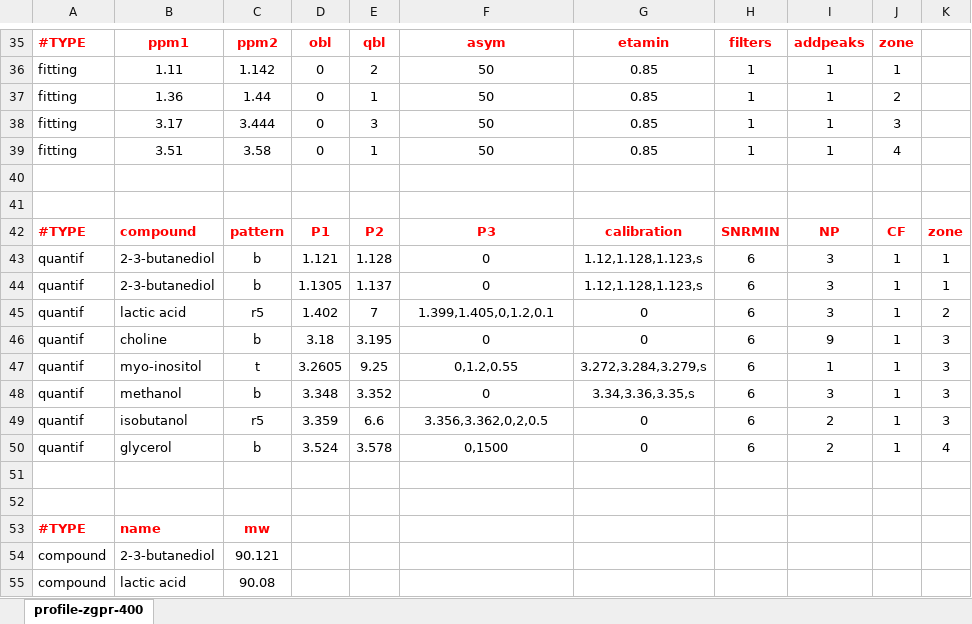
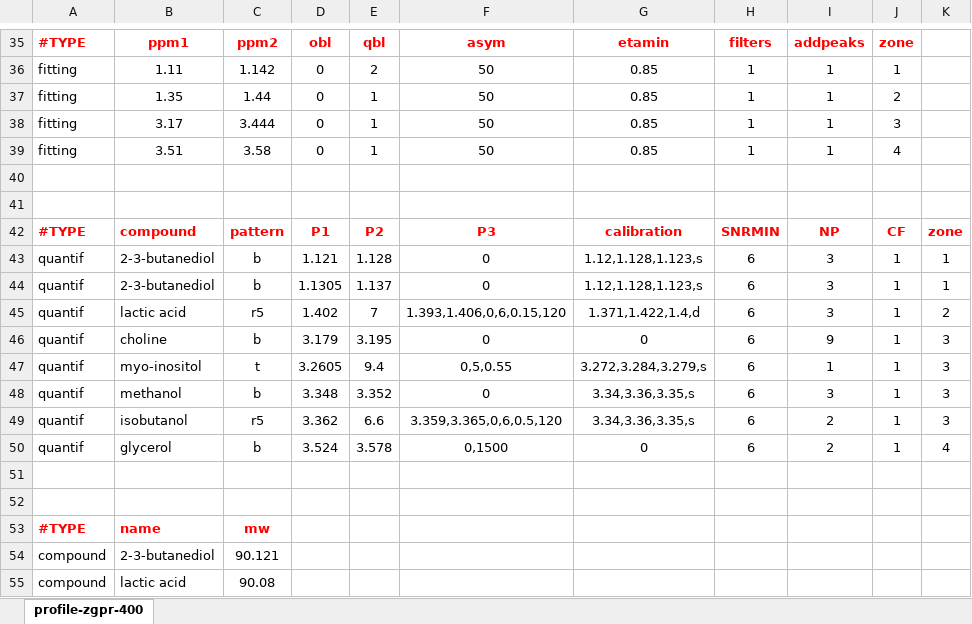
Before and after one commit to djacob65/RnmrQuant1D_UI, an Excel workbook: app/www/profiles/profile-Wine-zgpr-500.xlsx, sheet profile-zgpr-400, drawn as a sheet; only a part is shown, gaps mark what is left out; values as stored, in another font and other column widths than the file's, no borders; the diff names each change by its address in the sheet, - before the commit and + after, or states it on an @@ line.

```diff
--- a/app/www/profiles/profile-Wine-zgpr-500.xlsx (sheet profile-zgpr-400)
+++ b/app/www/profiles/profile-Wine-zgpr-500.xlsx (sheet profile-zgpr-400)
-B37: 1.36
+B37: 1.35
-E38: 3
+E38: 1
-F45: 1.399,1.405,0,1.2,0.1
+F45: 1.393,1.406,0,6,0.15,120
-G45: 0
+G45: 1.371,1.422,1.4,d
-D46: 3.18
+D46: 3.179
-E47: 9.25
+E47: 9.4
-F47: 0,1.2,0.55
+F47: 0,5,0.55
-D49: 3.359
+D49: 3.362
-F49: 3.356,3.362,0,2,0.5
+F49: 3.359,3.365,0,6,0.5,120
-G49: 0
+G49: 3.34,3.36,3.35,s
```
Also changed, not shown: app/www/profiles/profile-Wine-noesy-500.xlsx, 1 other file.
